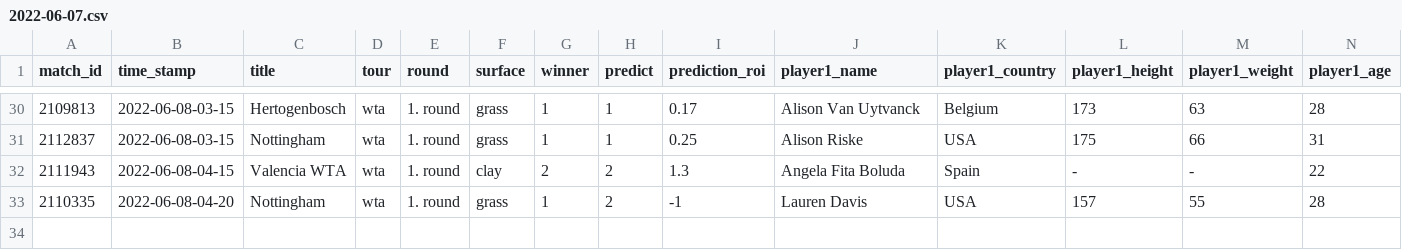
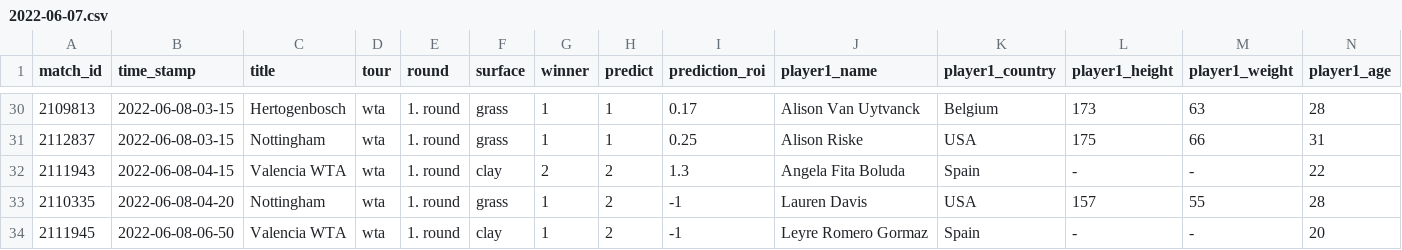
Before and after one commit to ebijun1007/tennis_major_tour_scraper, a CSV file: data/2022-06-07.csv, drawn as a sheet; only a part is shown, gaps mark what is left out; rows hold the shown columns only; the diff names each change by its address in the sheet, - before the commit and + after, or states it on an @@ line.

```diff
--- a/data/2022-06-07.csv
+++ b/data/2022-06-07.csv
+row 34: 2111945 | 2022-06-08-06-50 | Valencia WTA | wta | 1. round | clay | 1 | 2 | -1 | Leyre Romero Gormaz | Spain | - | - | 20
```
Also changed, not shown: data/next_48_hours_match.csv, merged.csv, 2 other files.
